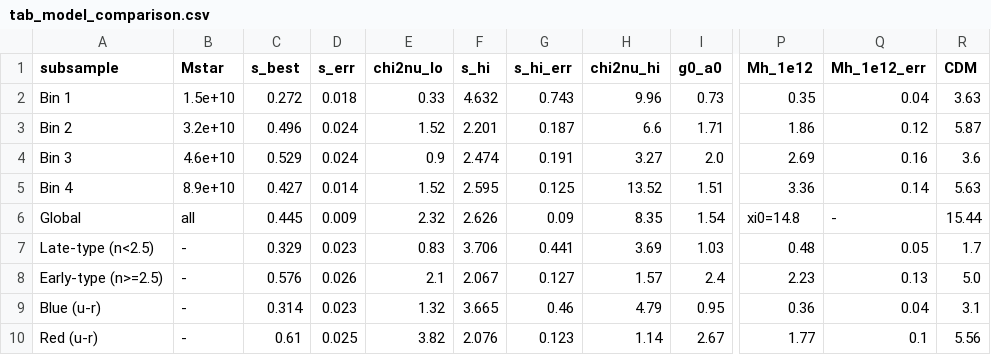
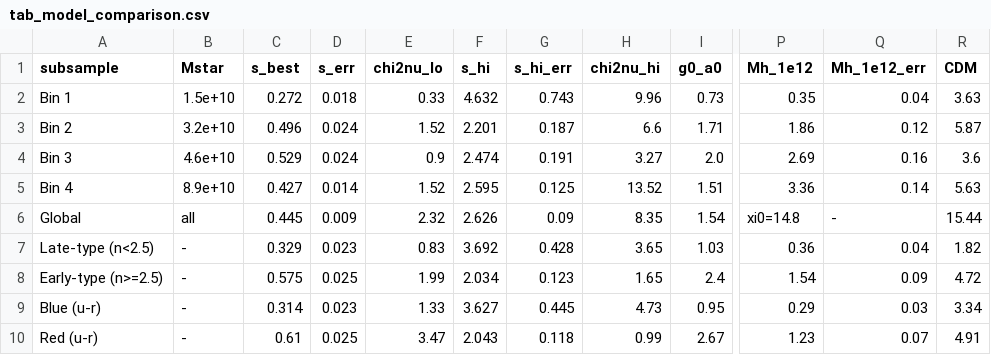
Before and after one commit to robertmonjo/lensing_RAR_KiDS, a CSV file: outputs/tab_model_comparison.csv, drawn as a sheet; only a part is shown, gaps mark what is left out; the diff names each change by its address in the sheet, - before the commit and + after, or states it on an @@ line.

```diff
--- a/outputs/tab_model_comparison.csv
+++ b/outputs/tab_model_comparison.csv
-F7 (s_hi): 3.706
+F7 (s_hi): 3.692
-G7 (s_hi_err): 0.441
+G7 (s_hi_err): 0.428
-H7 (chi2nu_hi): 3.69
+H7 (chi2nu_hi): 3.65
-P7 (Mh_1e12): 0.48
+P7 (Mh_1e12): 0.36
-Q7 (Mh_1e12_err): 0.05
+Q7 (Mh_1e12_err): 0.04
-R7 (CDM): 1.7
+R7 (CDM): 1.82
-C8 (s_best): 0.576
+C8 (s_best): 0.575
-D8 (s_err): 0.026
+D8 (s_err): 0.025
-E8 (chi2nu_lo): 2.1
+E8 (chi2nu_lo): 1.99
-F8 (s_hi): 2.067
+F8 (s_hi): 2.034
-G8 (s_hi_err): 0.127
+G8 (s_hi_err): 0.123
-H8 (chi2nu_hi): 1.57
+H8 (chi2nu_hi): 1.65
-P8 (Mh_1e12): 2.23
+P8 (Mh_1e12): 1.54
-Q8 (Mh_1e12_err): 0.13
+Q8 (Mh_1e12_err): 0.09
-R8 (CDM): 5.0
+R8 (CDM): 4.72
-E9 (chi2nu_lo): 1.32
+E9 (chi2nu_lo): 1.33
-F9 (s_hi): 3.665
+F9 (s_hi): 3.627
-G9 (s_hi_err): 0.46
+G9 (s_hi_err): 0.445
-H9 (chi2nu_hi): 4.79
+H9 (chi2nu_hi): 4.73
-P9 (Mh_1e12): 0.36
+P9 (Mh_1e12): 0.29
-Q9 (Mh_1e12_err): 0.04
+Q9 (Mh_1e12_err): 0.03
-R9 (CDM): 3.1
+R9 (CDM): 3.34
-E10 (chi2nu_lo): 3.82
+E10 (chi2nu_lo): 3.47
-F10 (s_hi): 2.076
+F10 (s_hi): 2.043
-G10 (s_hi_err): 0.123
+G10 (s_hi_err): 0.118
-H10 (chi2nu_hi): 1.14
+H10 (chi2nu_hi): 0.99
-P10 (Mh_1e12): 1.77
+P10 (Mh_1e12): 1.23
-Q10 (Mh_1e12_err): 0.1
+Q10 (Mh_1e12_err): 0.07
-R10 (CDM): 5.56
+R10 (CDM): 4.91
```
Also changed, not shown: outputs/tab_regimes.csv, 12 other files.
